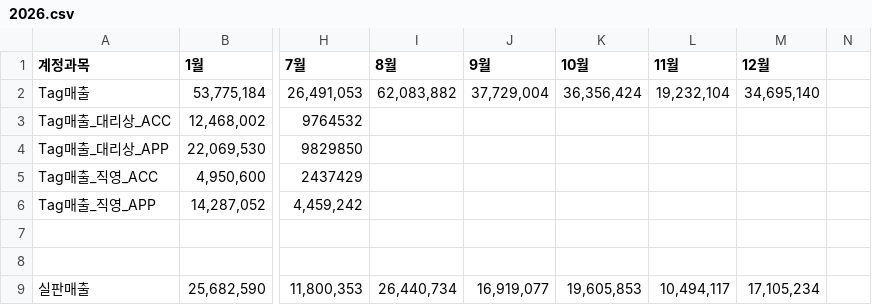
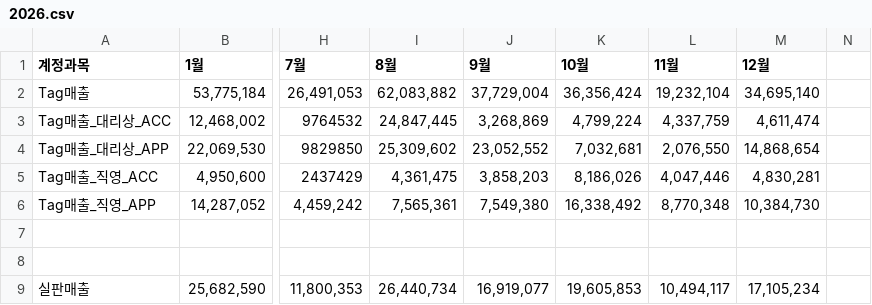
Before and after one commit to xuanm0221-dev/CNFS, a CSV file: 파일/PL_brand/kids/2026.csv, drawn as a sheet; only a part is shown, gaps mark what is left out; the diff names each change by its address in the sheet, - before the commit and + after, or states it on an @@ line.

```diff
--- a/파일/PL_brand/kids/2026.csv
+++ b/파일/PL_brand/kids/2026.csv
-I3 (8월): (empty)
+I3 (8월): 24,847,445
-J3 (9월): (empty)
+J3 (9월): 3,268,869
-K3 (10월): (empty)
+K3 (10월): 4,799,224
-L3 (11월): (empty)
+L3 (11월): 4,337,759
-M3 (12월): (empty)
+M3 (12월): 4,611,474
-I4 (8월): (empty)
+I4 (8월): 25,309,602
-J4 (9월): (empty)
+J4 (9월): 23,052,552
-K4 (10월): (empty)
+K4 (10월): 7,032,681
-L4 (11월): (empty)
+L4 (11월): 2,076,550
-M4 (12월): (empty)
+M4 (12월): 14,868,654
-I5 (8월): (empty)
+I5 (8월): 4,361,475
-J5 (9월): (empty)
+J5 (9월): 3,858,203
-K5 (10월): (empty)
+K5 (10월): 8,186,026
-L5 (11월): (empty)
+L5 (11월): 4,047,446
-M5 (12월): (empty)
+M5 (12월): 4,830,281
-I6 (8월): (empty)
+I6 (8월): 7,565,361
-J6 (9월): (empty)
+J6 (9월): 7,549,380
-K6 (10월): (empty)
+K6 (10월): 16,338,492
-L6 (11월): (empty)
+L6 (11월): 8,770,348
-M6 (12월): (empty)
+M6 (12월): 10,384,730
```
Also changed, not shown: 파일/PL_brand/discovery/2026.csv, 파일/PL_brand/mlb/2026.csv, 7 other files.
